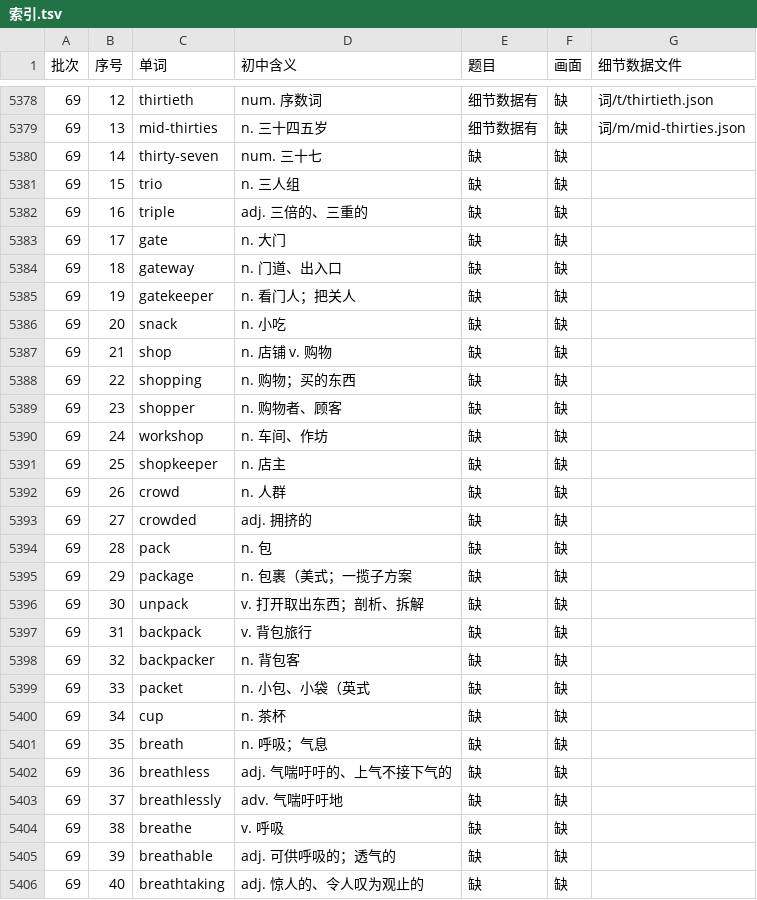
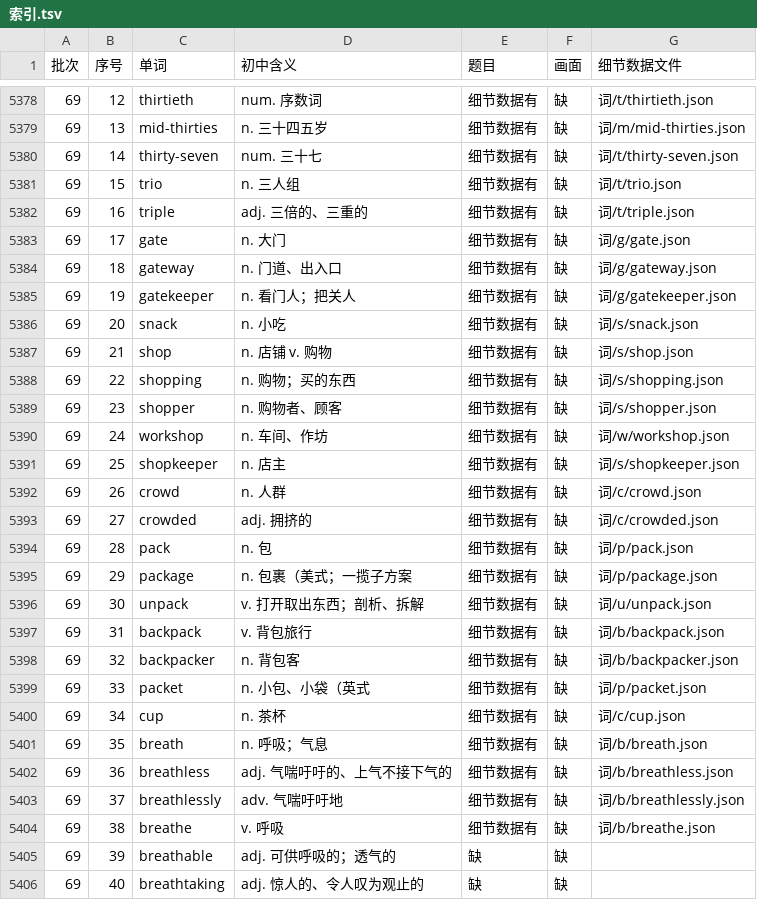
Before and after one commit to Jacklee15333/ciyuanchaifeng, a TSV file: 总表视频细节数据/索引.tsv, drawn as a sheet; only a part is shown, gaps mark what is left out.

Commit message:
总表视频细节数据：题目第 57 批第 4 组（thirty-seven … breathe 25 个词）；累计 5374 个词

```diff
--- a/总表视频细节数据/索引.tsv
+++ b/总表视频细节数据/索引.tsv
@@ -5379,27 +5379,27 @@
 69	13	mid-thirties	n. 三十四五岁	细节数据有	缺	词/m/mid-thirties.json
-69	14	thirty-seven	num. 三十七	缺	缺	
-69	15	trio	n. 三人组	缺	缺	
-69	16	triple	adj. 三倍的、三重的	缺	缺	
-69	17	gate	n. 大门	缺	缺	
-69	18	gateway	n. 门道、出入口	缺	缺	
-69	19	gatekeeper	n. 看门人；把关人	缺	缺	
-69	20	snack	n. 小吃	缺	缺	
-69	21	shop	n. 店铺 v. 购物	缺	缺	
-69	22	shopping	n. 购物；买的东西	缺	缺	
-69	23	shopper	n. 购物者、顾客	缺	缺	
-69	24	workshop	n. 车间、作坊	缺	缺	
-69	25	shopkeeper	n. 店主	缺	缺	
-69	26	crowd	n. 人群	缺	缺	
-69	27	crowded	adj. 拥挤的	缺	缺	
-69	28	pack	n. 包	缺	缺	
-69	29	package	n. 包裹（美式；一揽子方案	缺	缺	
-69	30	unpack	v. 打开取出东西；剖析、拆解	缺	缺	
-69	31	backpack	v. 背包旅行	缺	缺	
-69	32	backpacker	n. 背包客	缺	缺	
-69	33	packet	n. 小包、小袋（英式	缺	缺	
-69	34	cup	n. 茶杯	缺	缺	
-69	35	breath	n. 呼吸；气息	缺	缺	
-69	36	breathless	adj. 气喘吁吁的、上气不接下气的	缺	缺	
-69	37	breathlessly	adv. 气喘吁吁地	缺	缺	
-69	38	breathe	v. 呼吸	缺	缺	
+69	14	thirty-seven	num. 三十七	细节数据有	缺	词/t/thirty-seven.json
+69	15	trio	n. 三人组	细节数据有	缺	词/t/trio.json
+69	16	triple	adj. 三倍的、三重的	细节数据有	缺	词/t/triple.json
+69	17	gate	n. 大门	细节数据有	缺	词/g/gate.json
+69	18	gateway	n. 门道、出入口	细节数据有	缺	词/g/gateway.json
+69	19	gatekeeper	n. 看门人；把关人	细节数据有	缺	词/g/gatekeeper.json
+69	20	snack	n. 小吃	细节数据有	缺	词/s/snack.json
+69	21	shop	n. 店铺 v. 购物	细节数据有	缺	词/s/shop.json
+69	22	shopping	n. 购物；买的东西	细节数据有	缺	词/s/shopping.json
+69	23	shopper	n. 购物者、顾客	细节数据有	缺	词/s/shopper.json
+69	24	workshop	n. 车间、作坊	细节数据有	缺	词/w/workshop.json
+69	25	shopkeeper	n. 店主	细节数据有	缺	词/s/shopkeeper.json
+69	26	crowd	n. 人群	细节数据有	缺	词/c/crowd.json
+69	27	crowded	adj. 拥挤的	细节数据有	缺	词/c/crowded.json
+69	28	pack	n. 包	细节数据有	缺	词/p/pack.json
+69	29	package	n. 包裹（美式；一揽子方案	细节数据有	缺	词/p/package.json
+69	30	unpack	v. 打开取出东西；剖析、拆解	细节数据有	缺	词/u/unpack.json
+69	31	backpack	v. 背包旅行	细节数据有	缺	词/b/backpack.json
+69	32	backpacker	n. 背包客	细节数据有	缺	词/b/backpacker.json
+69	33	packet	n. 小包、小袋（英式	细节数据有	缺	词/p/packet.json
+69	34	cup	n. 茶杯	细节数据有	缺	词/c/cup.json
+69	35	breath	n. 呼吸；气息	细节数据有	缺	词/b/breath.json
+69	36	breathless	adj. 气喘吁吁的、上气不接下气的	细节数据有	缺	词/b/breathless.json
+69	37	breathlessly	adv. 气喘吁吁地	细节数据有	缺	词/b/breathlessly.json
+69	38	breathe	v. 呼吸	细节数据有	缺	词/b/breathe.json
 69	39	breathable	adj. 可供呼吸的；透气的	缺	缺	
```
Also changed, not shown: 26 other files.
